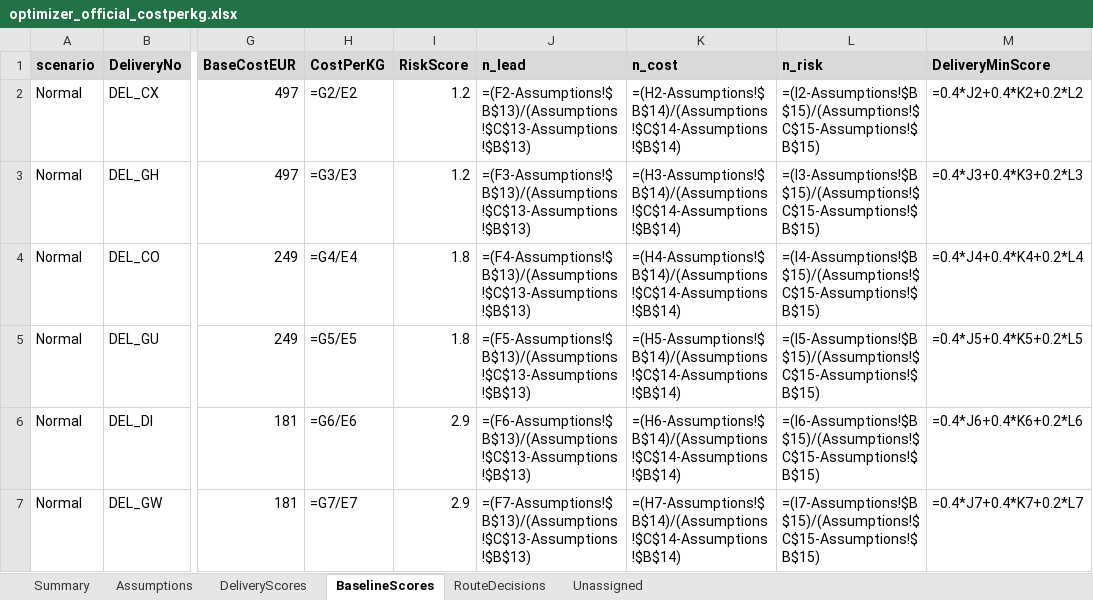
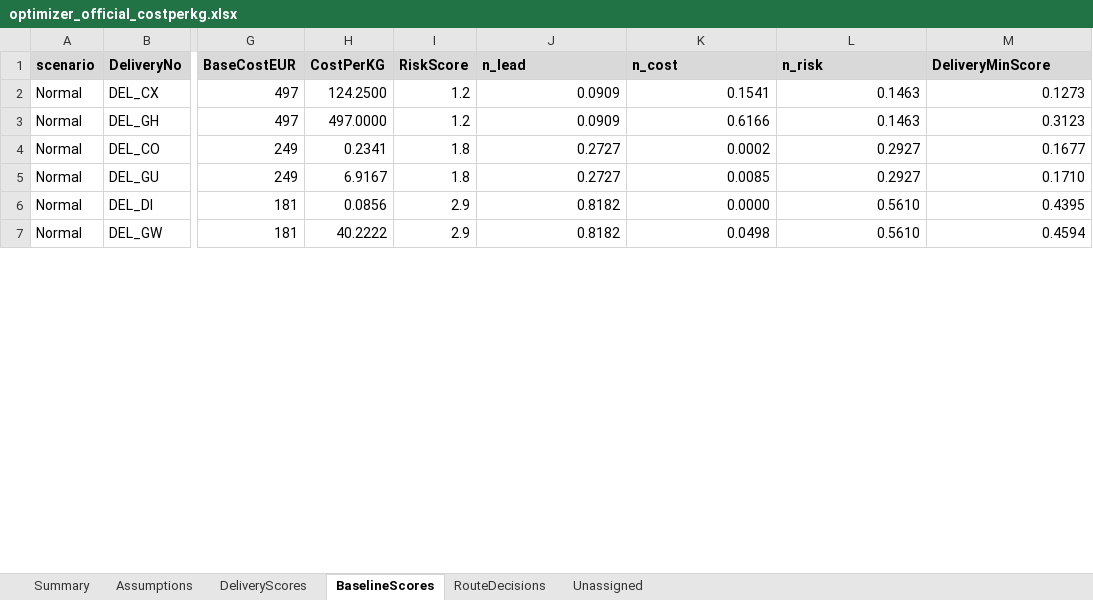
Before and after one commit to honlamchia/InfineonCC, an Excel workbook: Combined Ex & In/optimizer_official_costperkg.xlsx, sheet BaselineScores, drawn as a sheet; only a part is shown, gaps mark what is left out; values as stored, in another font and other column widths than the file's, no borders; formulas without a stored value are shown as written; the diff covers the shown part only; the diff names each change by its address in the sheet, - before the commit and + after, or states it on an @@ line.

```diff
--- a/Combined Ex & In/optimizer_official_costperkg.xlsx (sheet BaselineScores)
+++ b/Combined Ex & In/optimizer_official_costperkg.xlsx (sheet BaselineScores)
-H2 (CostPerKG): =G2/E2
+H2 (CostPerKG): 124.2500
-J2 (n_lead): =(F2-Assumptions!$B$13)/(Assumptions!$C$13-Assumptions!$B$13)
+J2 (n_lead): 0.0909
-K2 (n_cost): =(H2-Assumptions!$B$14)/(Assumptions!$C$14-Assumptions!$B$14)
+K2 (n_cost): 0.1541
-L2 (n_risk): =(I2-Assumptions!$B$15)/(Assumptions!$C$15-Assumptions!$B$15)
+L2 (n_risk): 0.1463
-M2 (DeliveryMinScore): =0.4*J2+0.4*K2+0.2*L2
+M2 (DeliveryMinScore): 0.1273
-H3 (CostPerKG): =G3/E3
+H3 (CostPerKG): 497.0000
-J3 (n_lead): =(F3-Assumptions!$B$13)/(Assumptions!$C$13-Assumptions!$B$13)
+J3 (n_lead): 0.0909
-K3 (n_cost): =(H3-Assumptions!$B$14)/(Assumptions!$C$14-Assumptions!$B$14)
+K3 (n_cost): 0.6166
-L3 (n_risk): =(I3-Assumptions!$B$15)/(Assumptions!$C$15-Assumptions!$B$15)
+L3 (n_risk): 0.1463
-M3 (DeliveryMinScore): =0.4*J3+0.4*K3+0.2*L3
+M3 (DeliveryMinScore): 0.3123
-H4 (CostPerKG): =G4/E4
+H4 (CostPerKG): 0.2341
-J4 (n_lead): =(F4-Assumptions!$B$13)/(Assumptions!$C$13-Assumptions!$B$13)
+J4 (n_lead): 0.2727
-K4 (n_cost): =(H4-Assumptions!$B$14)/(Assumptions!$C$14-Assumptions!$B$14)
+K4 (n_cost): 0.0002
-L4 (n_risk): =(I4-Assumptions!$B$15)/(Assumptions!$C$15-Assumptions!$B$15)
+L4 (n_risk): 0.2927
-M4 (DeliveryMinScore): =0.4*J4+0.4*K4+0.2*L4
+M4 (DeliveryMinScore): 0.1677
-H5 (CostPerKG): =G5/E5
+H5 (CostPerKG): 6.9167
-J5 (n_lead): =(F5-Assumptions!$B$13)/(Assumptions!$C$13-Assumptions!$B$13)
+J5 (n_lead): 0.2727
-K5 (n_cost): =(H5-Assumptions!$B$14)/(Assumptions!$C$14-Assumptions!$B$14)
+K5 (n_cost): 0.0085
-L5 (n_risk): =(I5-Assumptions!$B$15)/(Assumptions!$C$15-Assumptions!$B$15)
+L5 (n_risk): 0.2927
-M5 (DeliveryMinScore): =0.4*J5+0.4*K5+0.2*L5
+M5 (DeliveryMinScore): 0.1710
-H6 (CostPerKG): =G6/E6
+H6 (CostPerKG): 0.0856
-J6 (n_lead): =(F6-Assumptions!$B$13)/(Assumptions!$C$13-Assumptions!$B$13)
+J6 (n_lead): 0.8182
-K6 (n_cost): =(H6-Assumptions!$B$14)/(Assumptions!$C$14-Assumptions!$B$14)
+K6 (n_cost): 0.0000
-L6 (n_risk): =(I6-Assumptions!$B$15)/(Assumptions!$C$15-Assumptions!$B$15)
+L6 (n_risk): 0.5610
-M6 (DeliveryMinScore): =0.4*J6+0.4*K6+0.2*L6
+M6 (DeliveryMinScore): 0.4395
-H7 (CostPerKG): =G7/E7
+H7 (CostPerKG): 40.2222
-J7 (n_lead): =(F7-Assumptions!$B$13)/(Assumptions!$C$13-Assumptions!$B$13)
+J7 (n_lead): 0.8182
-K7 (n_cost): =(H7-Assumptions!$B$14)/(Assumptions!$C$14-Assumptions!$B$14)
+K7 (n_cost): 0.0498
-L7 (n_risk): =(I7-Assumptions!$B$15)/(Assumptions!$C$15-Assumptions!$B$15)
+L7 (n_risk): 0.5610
-M7 (DeliveryMinScore): =0.4*J7+0.4*K7+0.2*L7
+M7 (DeliveryMinScore): 0.4594
```
Also changed, not shown: 16 added rows and 600 edited cells elsewhere in this sheet, sheet DeliveryScores, sheet RouteDecisions, sheet Summary, sheet Unassigned, sheet Assumptions, formulas that keep their value, Combined Ex & In/optimizer_proxy_resilience.xlsx, 41 other files.
